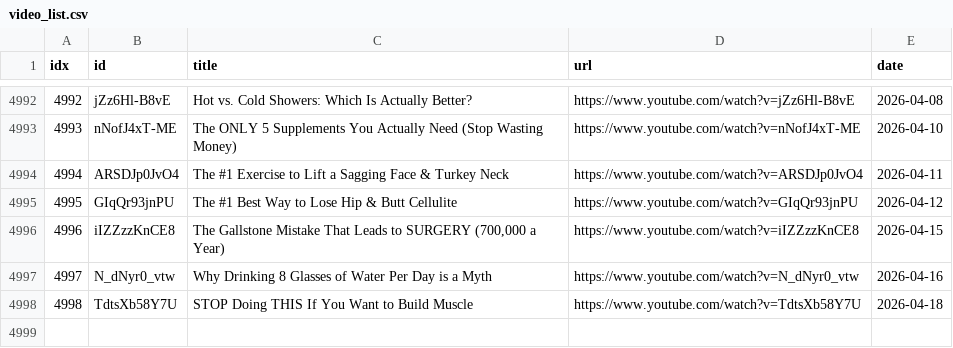
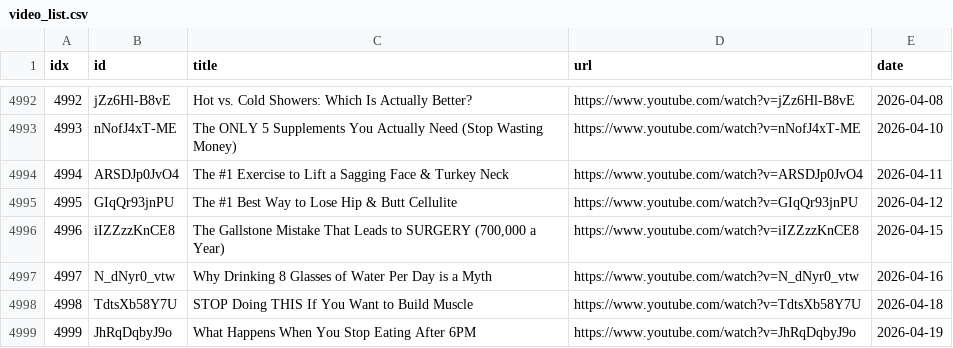
Before and after one commit to sumsjp/Drberg, a CSV file: src/video_list.csv, drawn as a sheet; only a part is shown, gaps mark what is left out; the diff names each change by its address in the sheet, - before the commit and + after, or states it on an @@ line.

```diff
--- a/src/video_list.csv
+++ b/src/video_list.csv
+row 4999: 4999 | JhRqDqbyJ9o | What Happens When You Stop Eating After 6PM | https://www.youtube.com/watch?v=JhRqDqbyJ9o | 2026-04-19
```
Also changed, not shown: 4 other files.
